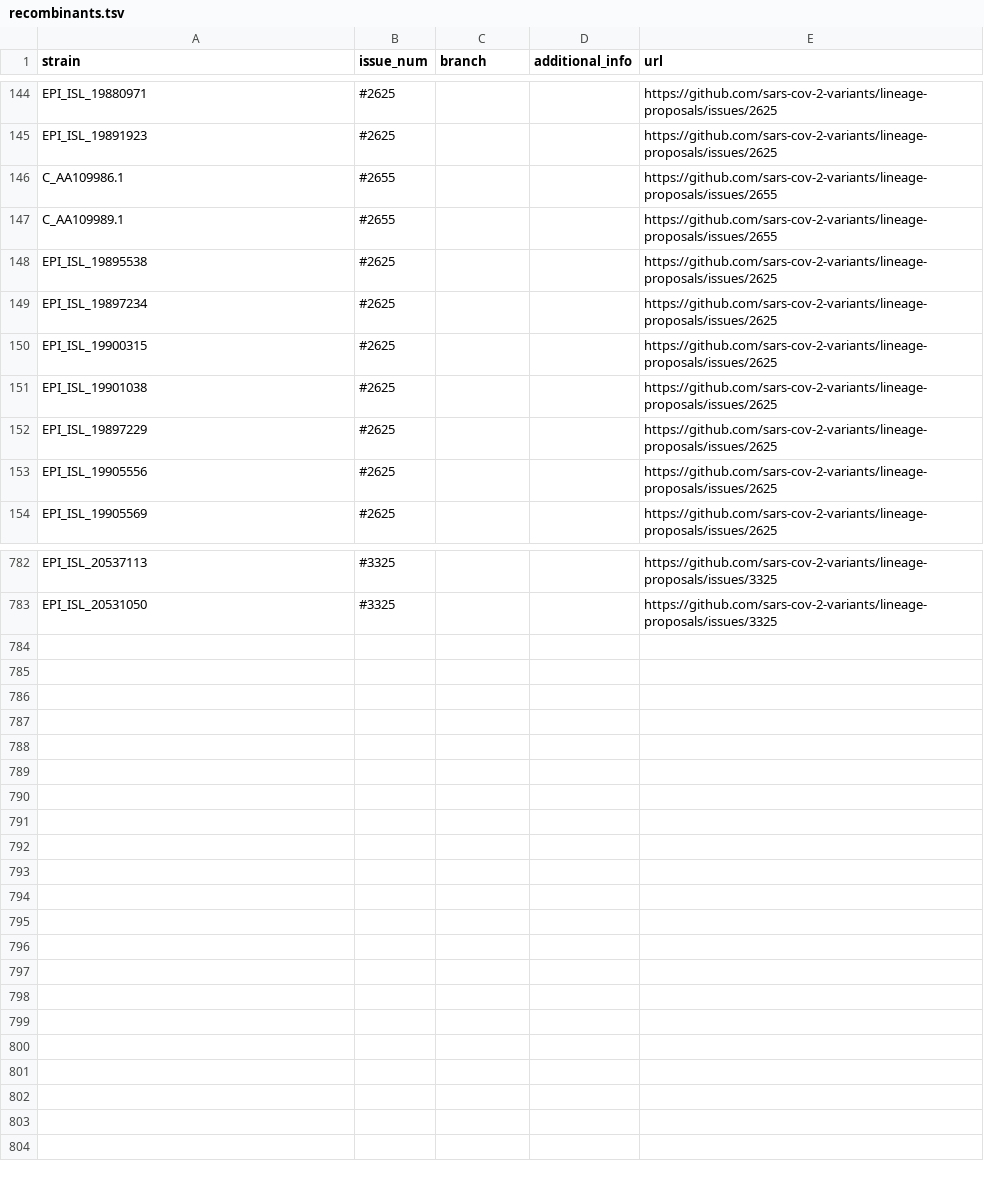
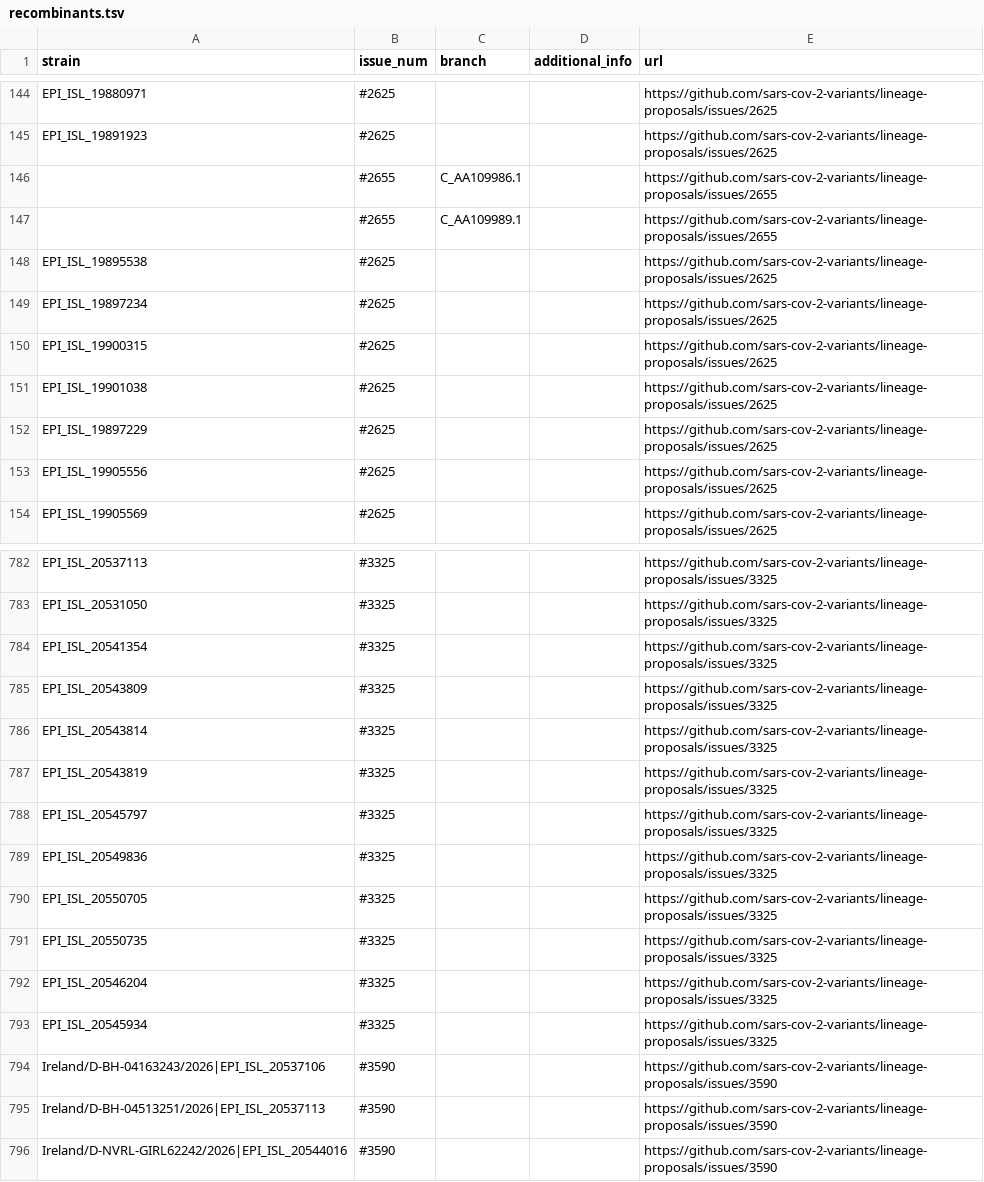
Before and after one commit to sars-cov-2-variants/lineage-proposals, a TSV file: recombinants.tsv, drawn as a sheet; only a part is shown, gaps mark what is left out.

```diff
--- a/recombinants.tsv
+++ b/recombinants.tsv
@@ -145,4 +145,4 @@ EPI_ISL_19880971	#2625			https://github.com/sars-cov-2-variants/lineage-proposal
 EPI_ISL_19891923	#2625			https://github.com/sars-cov-2-variants/lineage-proposals/issues/2625
-C_AA109986.1	#2655			https://github.com/sars-cov-2-variants/lineage-proposals/issues/2655
-C_AA109989.1	#2655			https://github.com/sars-cov-2-variants/lineage-proposals/issues/2655
+	#2655	C_AA109986.1		https://github.com/sars-cov-2-variants/lineage-proposals/issues/2655
+	#2655	C_AA109989.1		https://github.com/sars-cov-2-variants/lineage-proposals/issues/2655
 EPI_ISL_19895538	#2625			https://github.com/sars-cov-2-variants/lineage-proposals/issues/2625
@@ -783 +783,14 @@ EPI_ISL_20537113	#3325			https://github.com/sars-cov-2-variants/lineage-proposal
 EPI_ISL_20531050	#3325			https://github.com/sars-cov-2-variants/lineage-proposals/issues/3325
+EPI_ISL_20541354	#3325			https://github.com/sars-cov-2-variants/lineage-proposals/issues/3325
+EPI_ISL_20543809	#3325			https://github.com/sars-cov-2-variants/lineage-proposals/issues/3325
+EPI_ISL_20543814	#3325			https://github.com/sars-cov-2-variants/lineage-proposals/issues/3325
+EPI_ISL_20543819	#3325			https://github.com/sars-cov-2-variants/lineage-proposals/issues/3325
+EPI_ISL_20545797	#3325			https://github.com/sars-cov-2-variants/lineage-proposals/issues/3325
+EPI_ISL_20549836	#3325			https://github.com/sars-cov-2-variants/lineage-proposals/issues/3325
+EPI_ISL_20550705	#3325			https://github.com/sars-cov-2-variants/lineage-proposals/issues/3325
+EPI_ISL_20550735	#3325			https://github.com/sars-cov-2-variants/lineage-proposals/issues/3325
+EPI_ISL_20546204	#3325			https://github.com/sars-cov-2-variants/lineage-proposals/issues/3325
+EPI_ISL_20545934	#3325			https://github.com/sars-cov-2-variants/lineage-proposals/issues/3325
+Ireland/D-BH-04163243/2026|EPI_ISL_20537106	#3590			https://github.com/sars-cov-2-variants/lineage-proposals/issues/3590
+Ireland/D-BH-04513251/2026|EPI_ISL_20537113	#3590			https://github.com/sars-cov-2-variants/lineage-proposals/issues/3590
+Ireland/D-NVRL-GIRL62242/2026|EPI_ISL_20544016	#3590			https://github.com/sars-cov-2-variants/lineage-proposals/issues/3590
```
Also changed, not shown: 1 other file.
